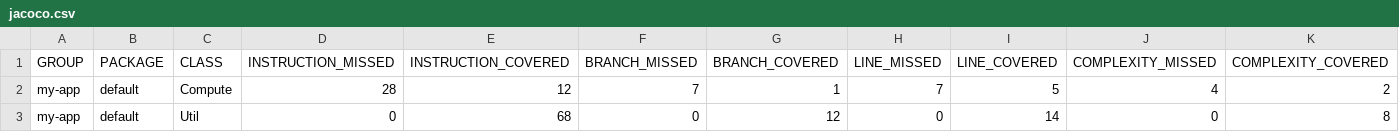
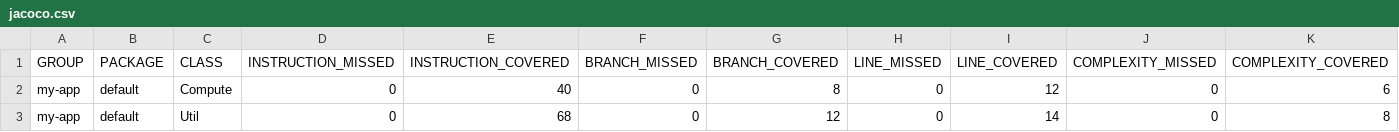
Before and after one commit to oscaliskan/Hw2, a CSV file: target/site/jacoco/jacoco.csv, drawn as a sheet; only a part is shown; the diff names each change by its address in the sheet, - before the commit and + after, or states it on an @@ line.

```diff
--- a/target/site/jacoco/jacoco.csv
+++ b/target/site/jacoco/jacoco.csv
-D2 (INSTRUCTION_MISSED): 28
+D2 (INSTRUCTION_MISSED): 0
-E2 (INSTRUCTION_COVERED): 12
+E2 (INSTRUCTION_COVERED): 40
-F2 (BRANCH_MISSED): 7
+F2 (BRANCH_MISSED): 0
-G2 (BRANCH_COVERED): 1
+G2 (BRANCH_COVERED): 8
-H2 (LINE_MISSED): 7
+H2 (LINE_MISSED): 0
-I2 (LINE_COVERED): 5
+I2 (LINE_COVERED): 12
-J2 (COMPLEXITY_MISSED): 4
+J2 (COMPLEXITY_MISSED): 0
-K2 (COMPLEXITY_COVERED): 2
+K2 (COMPLEXITY_COVERED): 6
```
Also changed, not shown: 17 other files.
